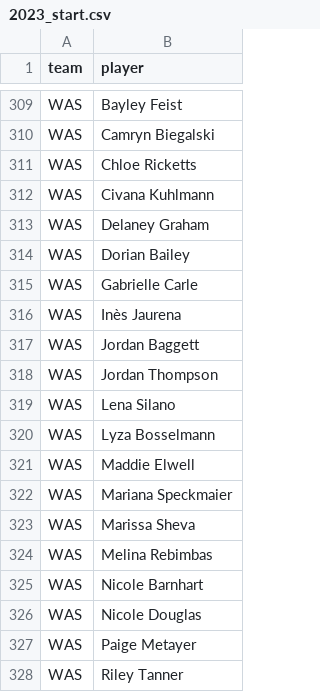
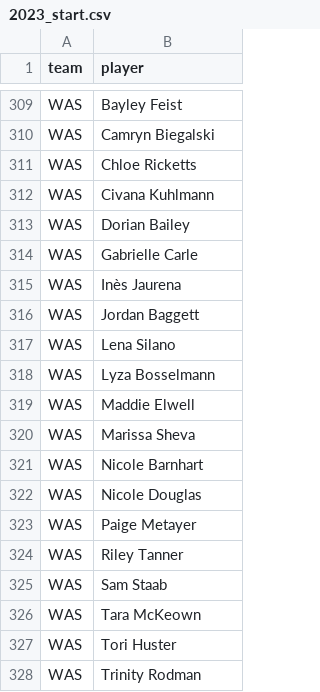
Before and after one commit to agale123/soccer-analytics, a CSV file: offseason-movement/nwsl/2023_start.csv, drawn as a sheet; only a part is shown, gaps mark what is left out; the shorter side is filled out with more unchanged rows; the diff names each change by its address in the sheet, - before the commit and + after, or states it on an @@ line.

Commit message:
Updated WAS roster

```diff
--- a/offseason-movement/nwsl/2023_start.csv
+++ b/offseason-movement/nwsl/2023_start.csv
-row 313: WAS | Delaney Graham
-row 318: WAS | Jordan Thompson
-row 322: WAS | Mariana Speckmaier
-row 324: WAS | Melina Rebimbas
```
